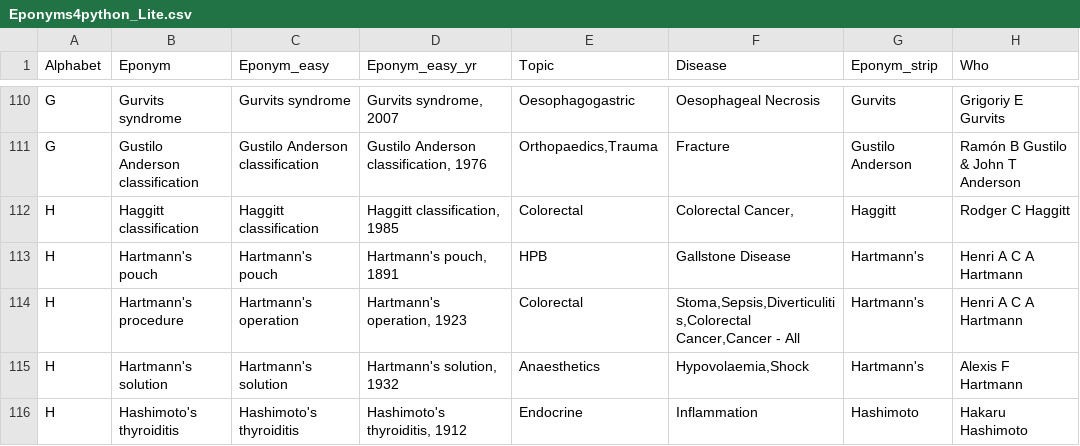
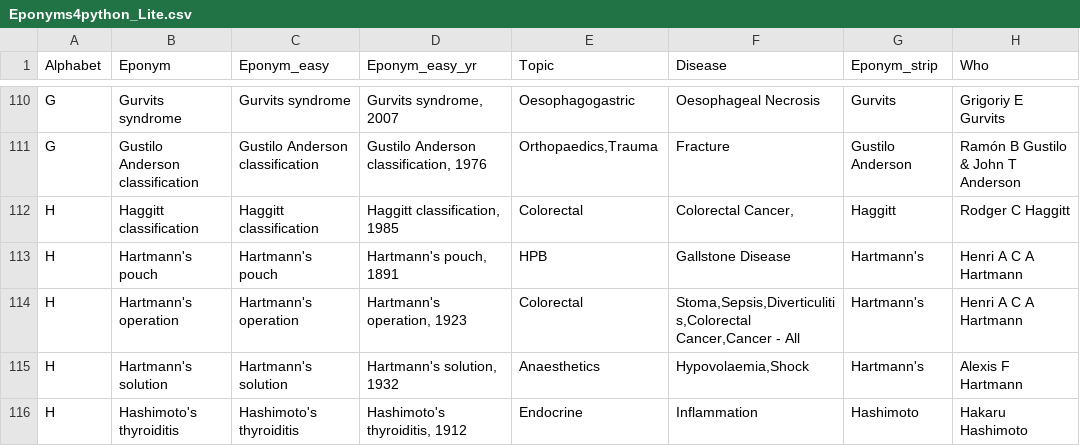
Before and after one commit to HayesAJ83/SurgicalEps_01, a CSV file: Eponyms4python_Lite.csv, drawn as a sheet; only a part is shown, gaps mark what is left out; the diff names each change by its address in the sheet, - before the commit and + after, or states it on an @@ line.

Commit message:
Add files via upload

```diff
--- a/Eponyms4python_Lite.csv
+++ b/Eponyms4python_Lite.csv
-B114 (Eponym): Hartmann's procedure
+B114 (Eponym): Hartmann's operation
```
